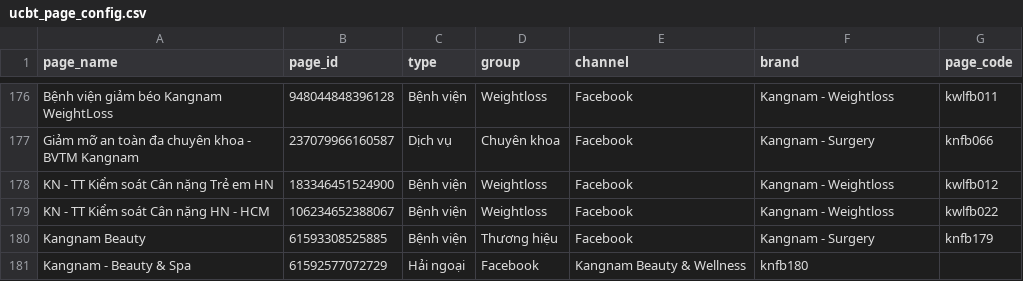
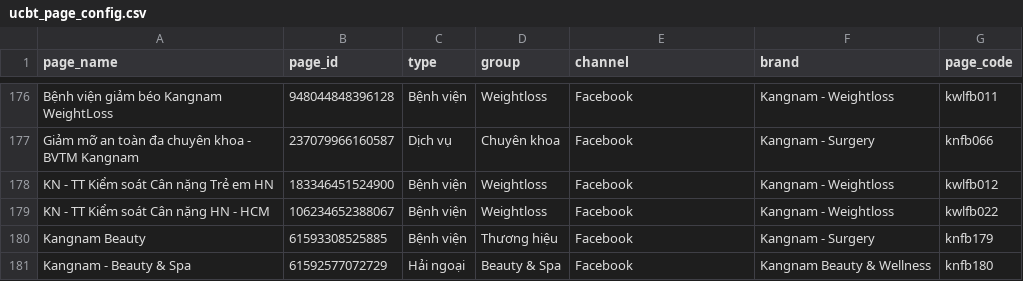
Before and after one commit to Danny2501-python/hci-data_serving, a CSV file: seeds/ucbt_page_config.csv, drawn as a sheet; only a part is shown, gaps mark what is left out.

Commit message:
Update Beauty and Spa page config

```diff
--- a/seeds/ucbt_page_config.csv
+++ b/seeds/ucbt_page_config.csv
@@ -180,2 +180,2 @@ KN - TT Kiểm soát Cân nặng HN - HCM,106234652388067,Bệnh viện,Weightlo
 Kangnam Beauty,61593308525885,Bệnh viện,Thương hiệu,Facebook,Kangnam - Surgery,knfb179
-Kangnam - Beauty & Spa,61592577072729,Hải ngoại,Facebook,Kangnam Beauty & Wellness,knfb180
+Kangnam - Beauty & Spa,61592577072729,Hải ngoại,Beauty & Spa,Facebook,Kangnam Beauty & Wellness,knfb180
```
